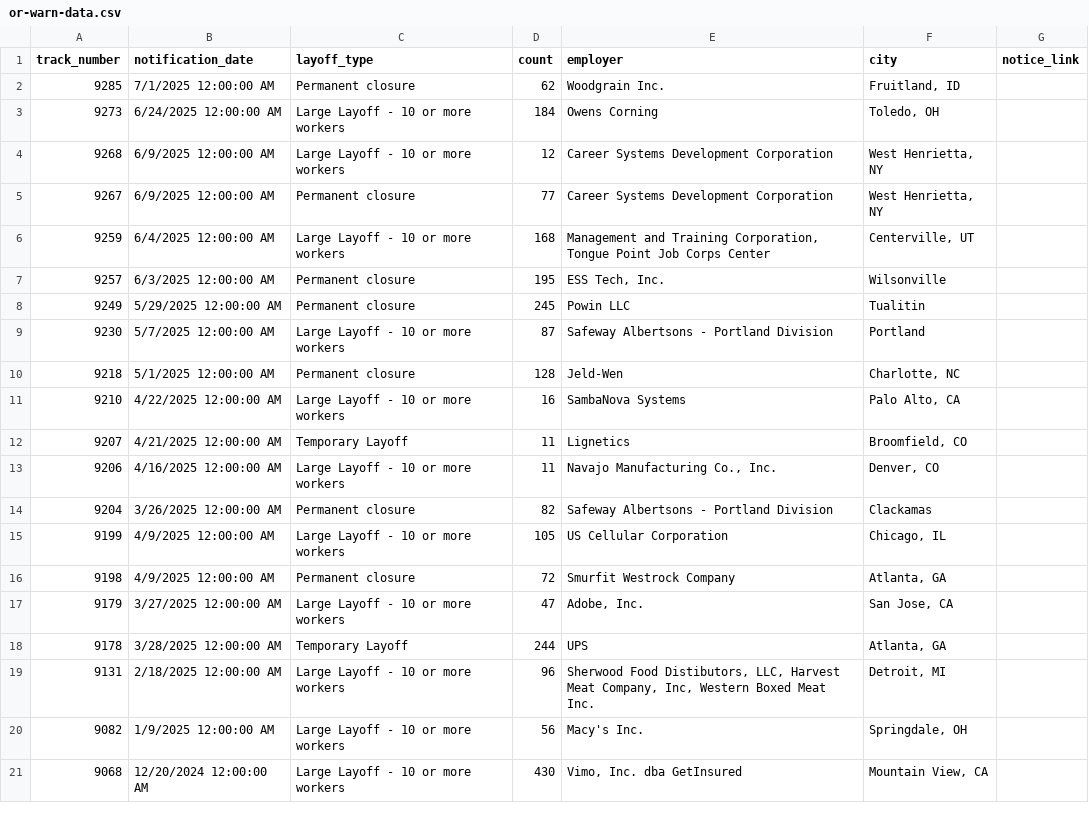
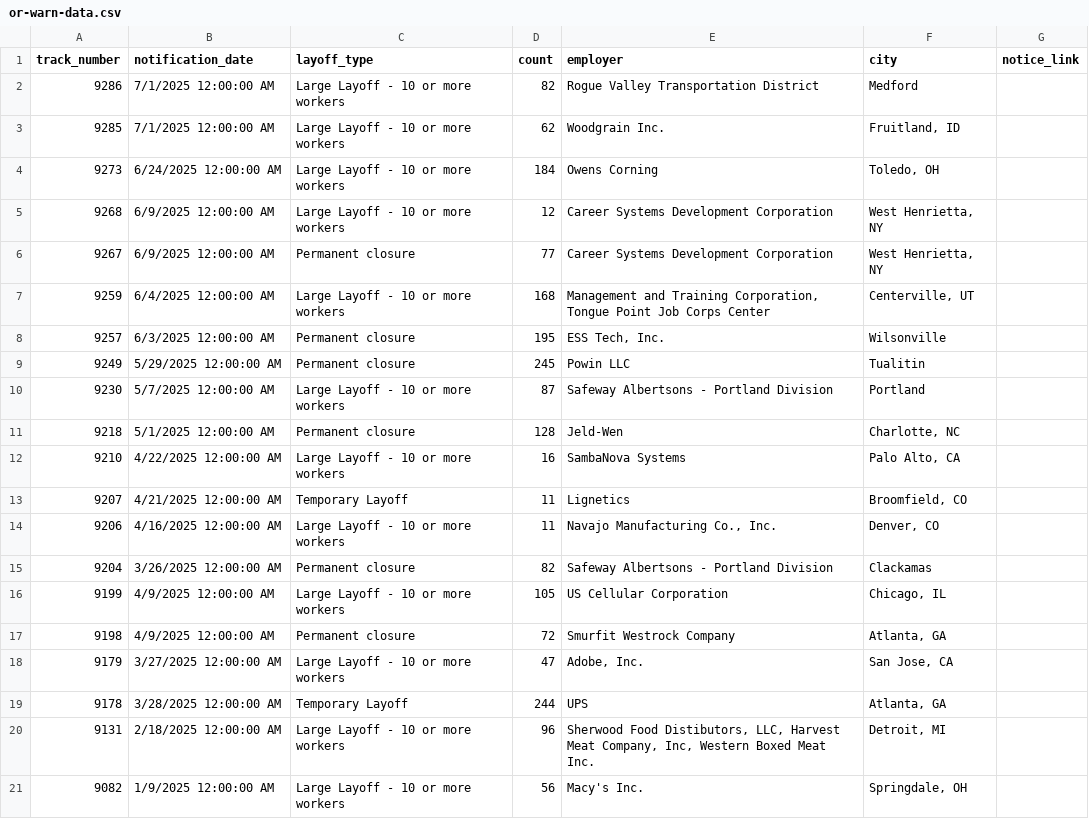
Before and after one commit to deleonkr/oregon-warn-list, a CSV file: or-warn-data.csv, drawn as a sheet.

```diff
--- a/or-warn-data.csv
+++ b/or-warn-data.csv
@@ -1,3 +1,4 @@
 track_number,notification_date,layoff_type,count,employer,city,notice_link
-9285,7/1/2025 12:00:00 AM,Permanent closure,62,Woodgrain Inc.,"Fruitland, ID",
+9286,7/1/2025 12:00:00 AM,Large Layoff - 10 or more workers,82,Rogue Valley Transportation District,Medford,
+9285,7/1/2025 12:00:00 AM,Large Layoff - 10 or more workers,62,Woodgrain Inc.,"Fruitland, ID",
 9273,6/24/2025 12:00:00 AM,Large Layoff - 10 or more workers,184,Owens Corning,"Toledo, OH",
@@ -20,2 +21 @@ track_number,notification_date,layoff_type,count,employer,city,notice_link
 9082,1/9/2025 12:00:00 AM,Large Layoff - 10 or more workers,56,Macy's Inc.,"Springdale, OH",
-9068,12/20/2024 12:00:00 AM,Large Layoff - 10 or more workers,430,"Vimo, Inc. dba GetInsured","Mountain View, CA",
```
